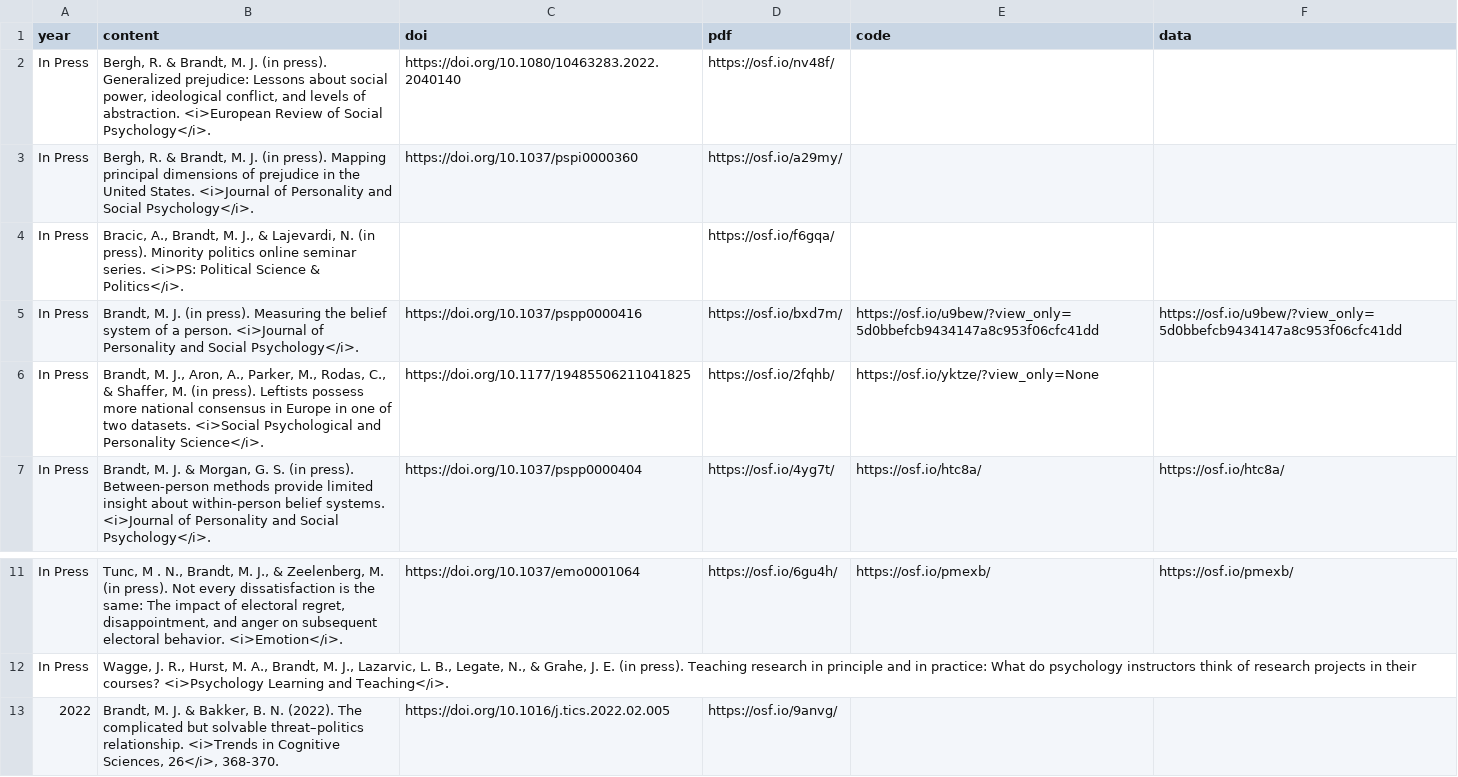
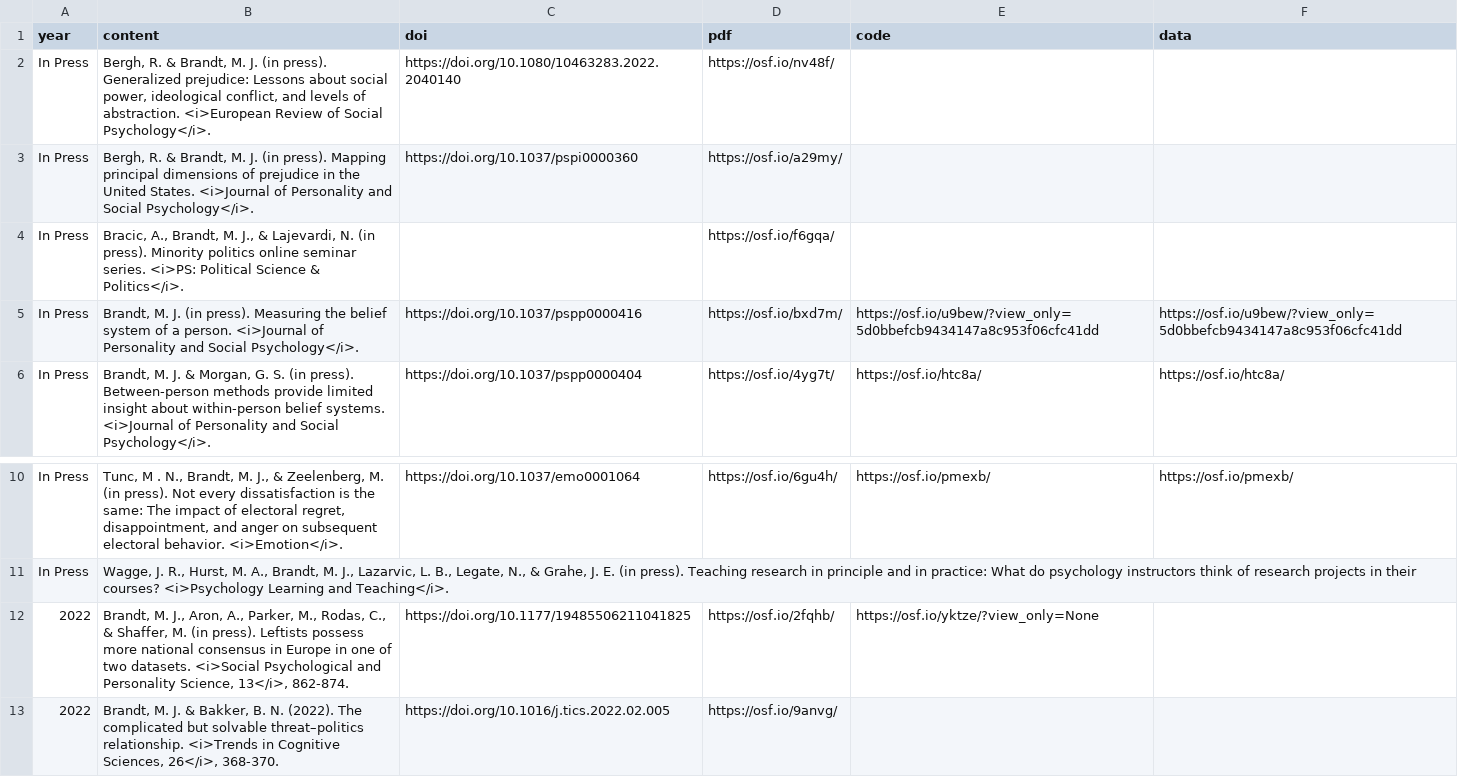
Before and after one commit to mjbsp/tbslab, a CSV file: static/data/pubs.csv, drawn as a sheet; only a part is shown, gaps mark what is left out.

```diff
--- a/static/data/pubs.csv
+++ b/static/data/pubs.csv
@@ -5,3 +5,2 @@ In Press,"Bracic, A., Brandt, M. J., & Lajevardi, N. (in press). Minority politi
 In Press,"Brandt, M. J. (in press). Measuring the belief system of a person. <i>Journal of Personality and Social Psychology</i>.",https://doi.org/10.1037/pspp0000416 ,https://osf.io/bxd7m/,https://osf.io/u9bew/?view_only=5d0bbefcb9434147a8c953f06cfc41dd ,https://osf.io/u9bew/?view_only=5d0bbefcb9434147a8c953f06cfc41dd
-In Press,"Brandt, M. J., Aron, A., Parker, M., Rodas, C., & Shaffer, M. (in press). Leftists possess more national consensus in Europe in one of two datasets. <i>Social Psychological and Personality Science</i>.",https://doi.org/10.1177/19485506211041825,https://osf.io/2fqhb/,https://osf.io/yktze/?view_only=None,
 In Press,"Brandt, M. J. & Morgan, G. S. (in press). Between-person methods provide limited insight about within-person belief systems. <i>Journal of Personality and Social Psychology</i>. ",https://doi.org/10.1037/pspp0000404,https://osf.io/4yg7t/,https://osf.io/htc8a/,https://osf.io/htc8a/
@@ -12,2 +11,3 @@ In Press,"Tunc, M . N., Brandt, M. J., & Zeelenberg, M. (in press). Not every di
 In Press,"Wagge, J. R., Hurst, M. A., Brandt, M. J., Lazarvic, L. B., Legate, N., & Grahe, J. E. (in press). Teaching research in principle and in practice: What do psychology instructors think of research projects in their courses? <i>Psychology Learning and Teaching</i>.",,,,
+2022,"Brandt, M. J., Aron, A., Parker, M., Rodas, C., & Shaffer, M. (in press). Leftists possess more national consensus in Europe in one of two datasets. <i>Social Psychological and Personality Science, 13</i>, 862-874.",https://doi.org/10.1177/19485506211041825,https://osf.io/2fqhb/,https://osf.io/yktze/?view_only=None,
 2022,"Brandt, M. J. & Bakker, B. N. (2022). The complicated but solvable threat–politics relationship. <i>Trends in Cognitive Sciences, 26</i>, 368-370.",https://doi.org/10.1016/j.tics.2022.02.005,https://osf.io/9anvg/,,
```
Also changed, not shown: 1 other file.
